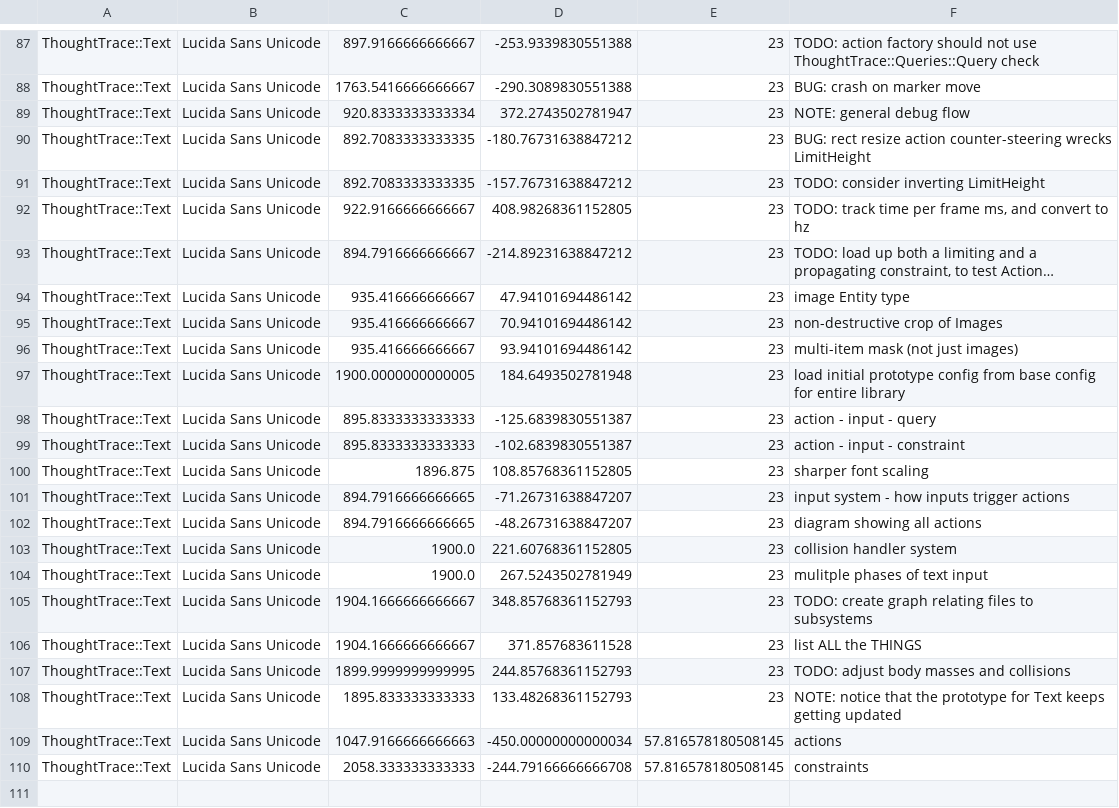
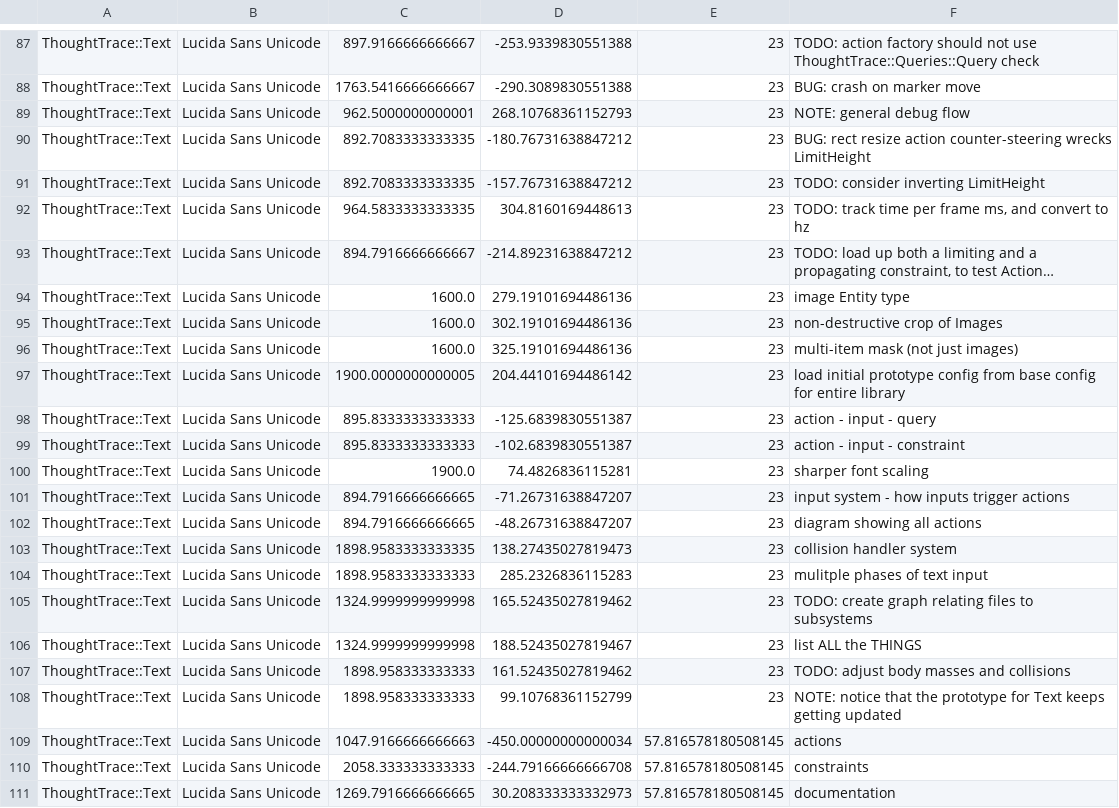
Before and after one commit to RavensKrag/ThoughtTrace, a CSV file: bin/data/todos/entities.csv, drawn as a sheet; only a part is shown, gaps mark what is left out; long unchanged cells end in …; the diff covers the shown part only; the diff names each change by its address in the sheet, - before the commit and + after, or states it on an @@ line.

```diff
--- a/bin/data/todos/entities.csv
+++ b/bin/data/todos/entities.csv
-C89: 920.8333333333334
+C89: 962.5000000000001
-D89: 372.2743502781947
+D89: 268.10768361152793
-C92: 922.9166666666667
+C92: 964.5833333333335
-D92: 408.98268361152805
+D92: 304.8160169448613
-C94:C96: 935.416666666667
+C94:C96: 1600.0
-D94: 47.94101694486142
+D94: 279.19101694486136
-D95: 70.94101694486142
+D95: 302.19101694486136
-D96: 93.94101694486142
+D96: 325.19101694486136
-D97: 184.6493502781948
+D97: 204.44101694486142
-C100: 1896.875
+C100: 1900.0
-D100: 108.85768361152805
+D100: 74.4826836115281
-C103: 1900.0
+C103: 1898.9583333333335
-D103: 221.60768361152805
+D103: 138.27435027819473
-C104: 1900.0
+C104: 1898.9583333333333
-D104: 267.5243502781949
+D104: 285.2326836115283
-C105:C106: 1904.1666666666667
+C105:C106: 1324.9999999999998
-D105: 348.85768361152793
+D105: 165.52435027819462
-D106: 371.857683611528
+D106: 188.52435027819467
-C107: 1899.9999999999995
+C107: 1898.958333333333
-D107: 244.85768361152793
+D107: 161.52435027819462
-C108: 1895.833333333333
+C108: 1898.958333333333
-D108: 133.48268361152793
+D108: 99.10768361152799
+row 111: ThoughtTrace::Text | Lucida Sans Unicode | 1269.7916666666665 | 30.208333333332973 | 57.816578180508145 | documentation
```
Also changed, not shown: 6 edited cells elsewhere in this file, 2 other files.
